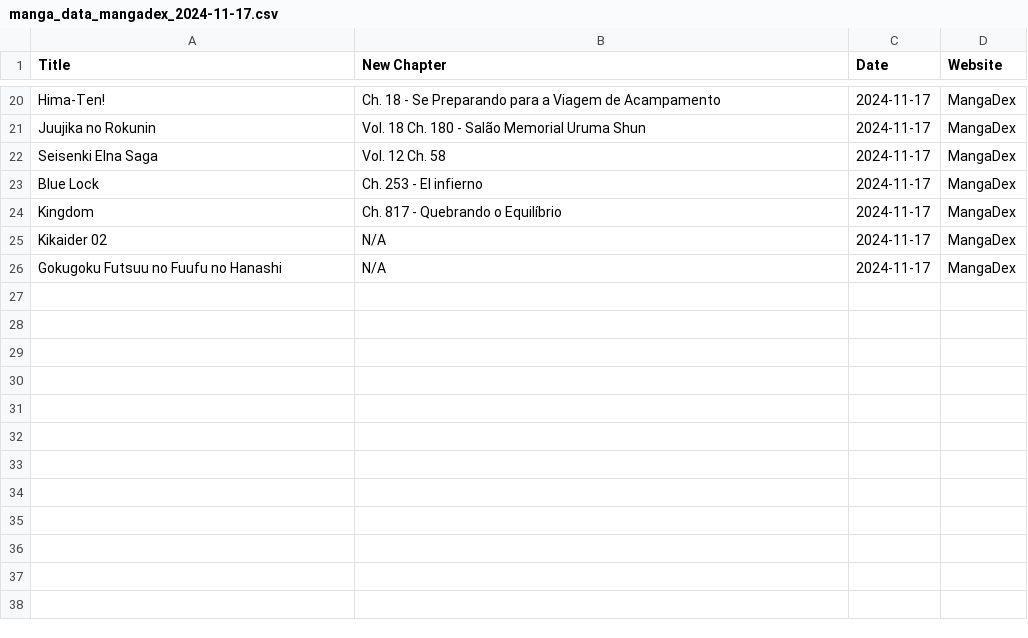
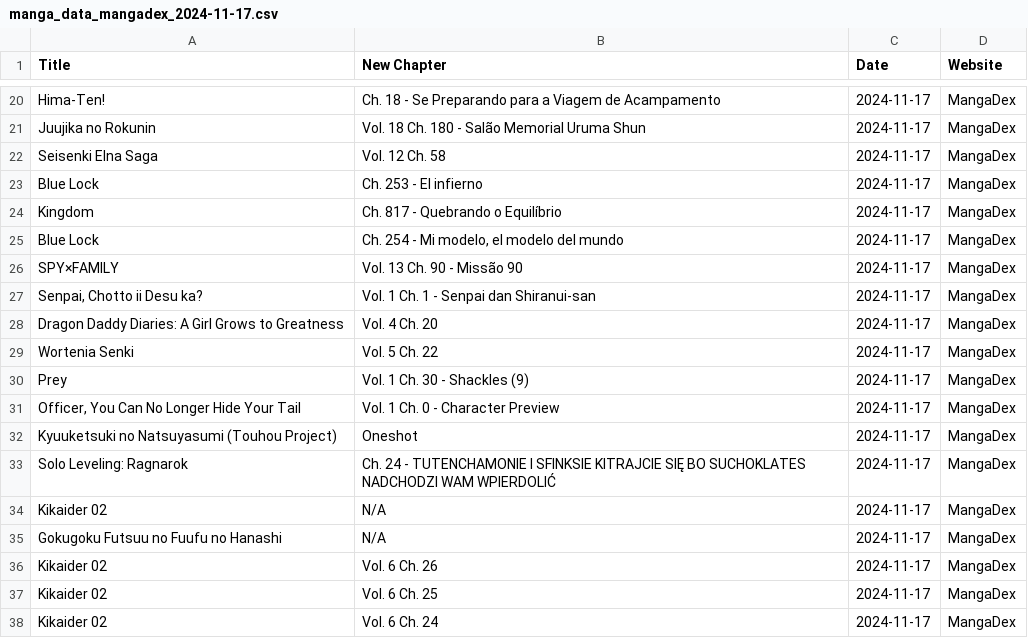
Before and after one commit to Ellimaaac/MangaNotifier, a CSV file: dB/manga_data_mangadex_2024-11-17.csv, drawn as a sheet; only a part is shown, gaps mark what is left out.

Commit message:
Add manga_data_mangadex_2024-11-17.csv

```diff
--- a/dB/manga_data_mangadex_2024-11-17.csv
+++ b/dB/manga_data_mangadex_2024-11-17.csv
@@ -24,3 +24,15 @@ Blue Lock,Ch. 253 - El infierno,2024-11-17,MangaDex
 Kingdom,Ch. 817 - Quebrando o Equilíbrio,2024-11-17,MangaDex
+Blue Lock,"Ch. 254 - Mi modelo, el modelo del mundo",2024-11-17,MangaDex
+SPY×FAMILY,Vol. 13 Ch. 90 - Missão 90,2024-11-17,MangaDex
+"Senpai, Chotto ii Desu ka?",Vol. 1 Ch. 1 - Senpai dan Shiranui-san,2024-11-17,MangaDex
+Dragon Daddy Diaries: A Girl Grows to Greatness,Vol. 4 Ch. 20,2024-11-17,MangaDex
+Wortenia Senki,Vol. 5 Ch. 22,2024-11-17,MangaDex
+Prey,Vol. 1 Ch. 30 - Shackles (9),2024-11-17,MangaDex
+"Officer, You Can No Longer Hide Your Tail",Vol. 1 Ch. 0 - Character Preview,2024-11-17,MangaDex
+Kyuuketsuki no Natsuyasumi (Touhou Project),Oneshot,2024-11-17,MangaDex
+Solo Leveling: Ragnarok,Ch. 24 - TUTENCHAMONIE I SFINKSIE KITRAJCIE SIĘ BO SUCHOKLATES NADCHODZI WAM WPIERDOLIĆ,2024-11-17,MangaDex
 Kikaider 02,N/A,2024-11-17,MangaDex
 Gokugoku Futsuu no Fuufu no Hanashi,N/A,2024-11-17,MangaDex
+Kikaider 02,Vol. 6 Ch. 26,2024-11-17,MangaDex
+Kikaider 02,Vol. 6 Ch. 25,2024-11-17,MangaDex
+Kikaider 02,Vol. 6 Ch. 24,2024-11-17,MangaDex
```
